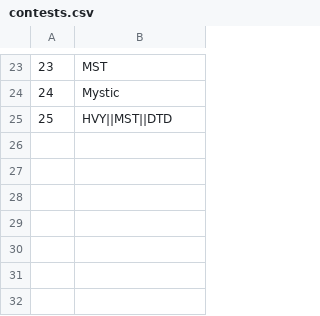
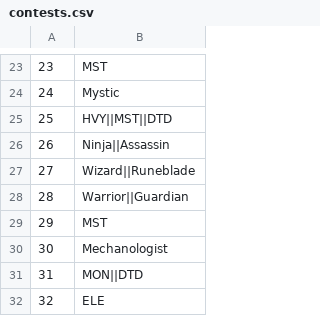
Before and after one commit to GuidoOut/OutOutPrivacy, a CSV file: contests.csv, drawn as a sheet; only a part is shown, gaps mark what is left out; the diff names each change by its address in the sheet, - before the commit and + after, or states it on an @@ line.

Commit message:
Update contests.csv

```diff
--- a/contests.csv
+++ b/contests.csv
+row 26: 26 | Ninja||Assassin
+row 27: 27 | Wizard||Runeblade
+row 28: 28 | Warrior||Guardian
+row 29: 29 | MST
+row 30: 30 | Mechanologist
+row 31: 31 | MON||DTD
+row 32: 32 | ELE
```
